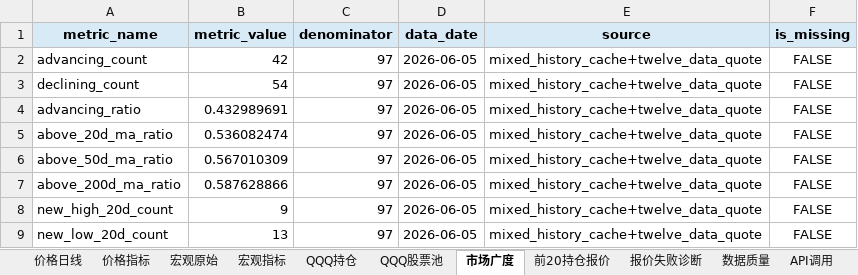
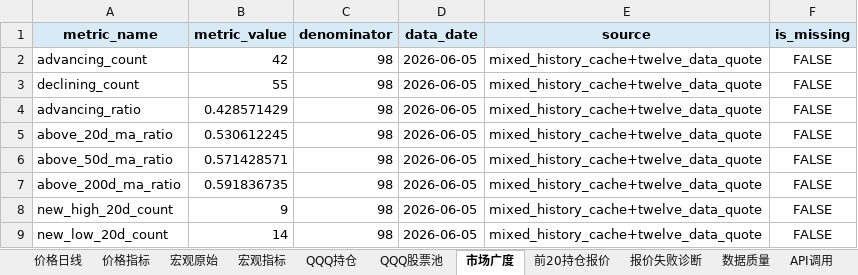
Before and after one commit to minzi9102/nasdaq100_github_action_tracker, an Excel workbook: reports/archive/2026-06-06/nasdaq100_qqq_daily_tracker_2026-06-06.xlsx, sheet 市场广度, drawn as a sheet; values as stored, in another font and other column widths than the file's, no borders; the diff names each change by its address in the sheet, - before the commit and + after, or states it on an @@ line.

```diff
--- a/reports/archive/2026-06-06/nasdaq100_qqq_daily_tracker_2026-06-06.xlsx (sheet 市场广度)
+++ b/reports/archive/2026-06-06/nasdaq100_qqq_daily_tracker_2026-06-06.xlsx (sheet 市场广度)
-C2:C9 (denominator): 97
+C2:C9 (denominator): 98
-B3 (metric_value): 54
+B3 (metric_value): 55
-B4 (metric_value): 0.432989691
+B4 (metric_value): 0.428571429
-B5 (metric_value): 0.536082474
+B5 (metric_value): 0.530612245
-B6 (metric_value): 0.567010309
+B6 (metric_value): 0.571428571
-B7 (metric_value): 0.587628866
+B7 (metric_value): 0.591836735
-B9 (metric_value): 13
+B9 (metric_value): 14
```
Also changed, not shown: sheet 模型输入指标, sheet 数据质量, sheet 运行日志, reports/latest/nasdaq100_qqq_daily_tracker.xlsx, 11 other files.
